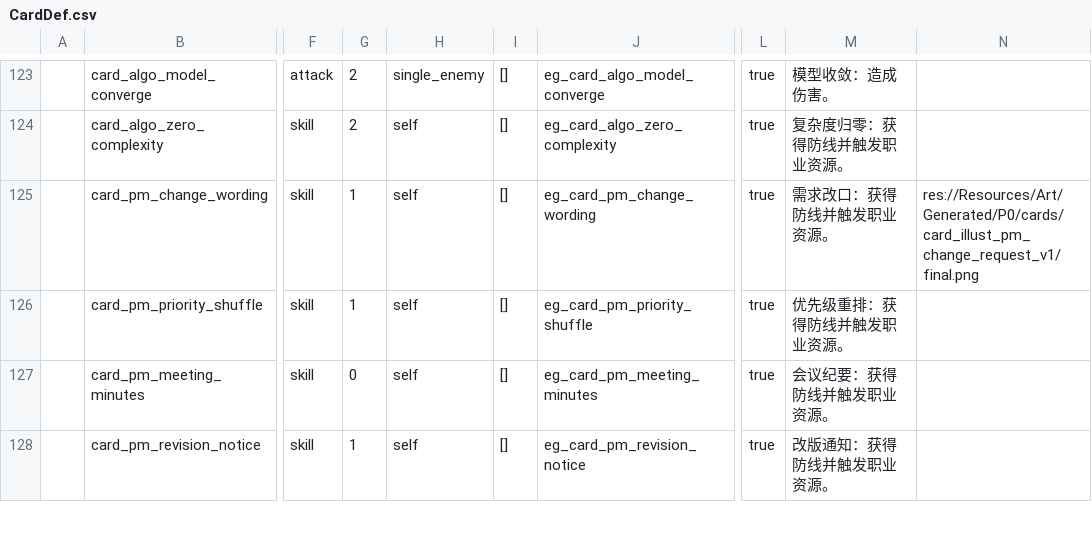
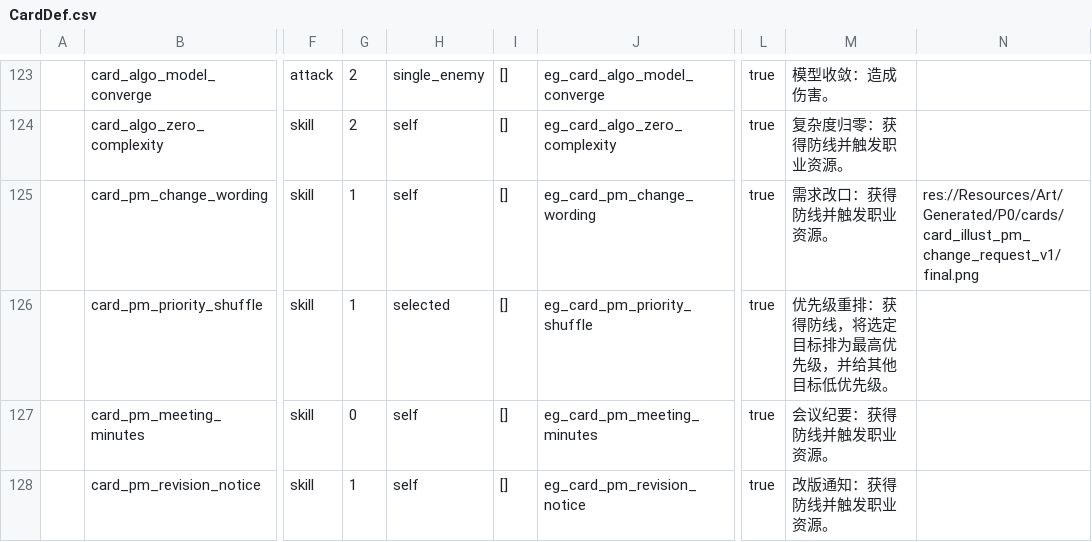
Before and after one commit to k1ngr4m/withgai, a CSV file: DataTables/Datas/CardDef.csv, drawn as a sheet; only a part is shown, gaps mark what is left out; the diff names each change by its address in the sheet, - before the commit and + after, or states it on an @@ line.

```diff
--- a/DataTables/Datas/CardDef.csv
+++ b/DataTables/Datas/CardDef.csv
-H126: self
+H126: selected
-M126: 优先级重排：获得防线并触发职业资源。
+M126: 优先级重排：获得防线，将选定目标排为最高优先级，并给其他目标低优先级。
```
Also changed, not shown: DataTables/Datas/EffectEntryDef.csv, 7 other files.
